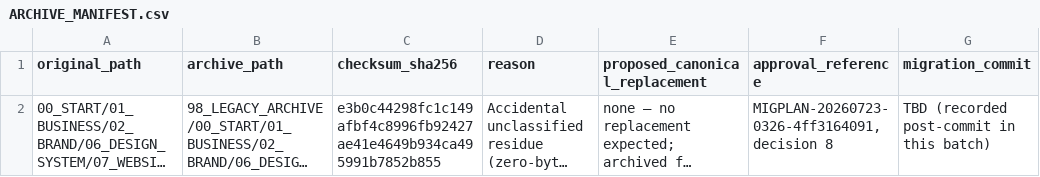
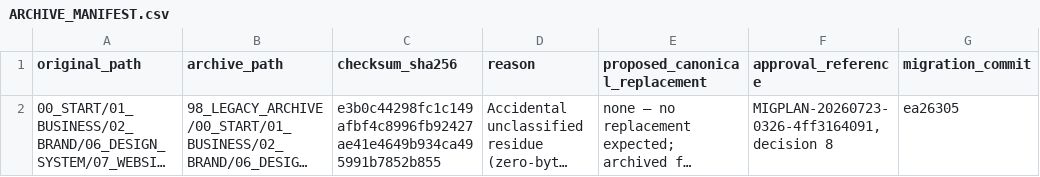
Before and after one commit to afaqalhayatae/AFAQ_ALHAYAT_WEBSITE, a CSV file: 98_LEGACY_ARCHIVE/ARCHIVE_MANIFEST.csv, drawn as a sheet; long unchanged cells end in …; the diff names each change by its address in the sheet, - before the commit and + after, or states it on an @@ line.

Commit message:
chore(migration): record Batch 2 commit hash in archive manifest
Fills in the migration_commit field for the ITM-067 archive entry now
that the Batch 2 commit (ea26305) exists. No content files affected.

```diff
--- a/98_LEGACY_ARCHIVE/ARCHIVE_MANIFEST.csv
+++ b/98_LEGACY_ARCHIVE/ARCHIVE_MANIFEST.csv
-G2 (migration_commit): TBD (recorded post-commit in this batch)
+G2 (migration_commit): ea26305
```
